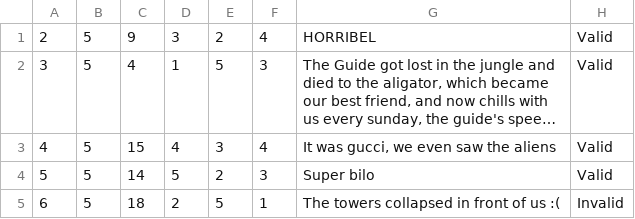
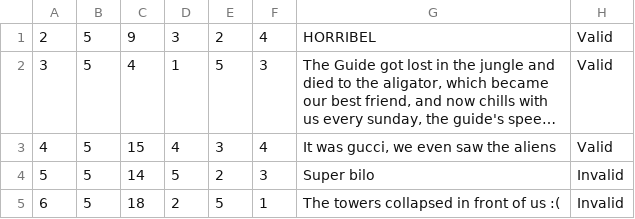
Before and after one commit to VeljkoW/Tourism-Accommodation-Management-App, a CSV file: Resources/Data/tourreviews.csv, drawn as a sheet; long unchanged cells end in ….

```diff
--- a/Resources/Data/tourreviews.csv
+++ b/Resources/Data/tourreviews.csv
@@ -3,3 +3,3 @@
 4|5|15|4|3|4|It was gucci, we even saw the aliens|Valid
-5|5|14|5|2|3|Super bilo|Valid
+5|5|14|5|2|3|Super bilo|Invalid
 6|5|18|2|5|1|The towers collapsed in front of us :(|Invalid
```
Also changed, not shown: 21 other files.
